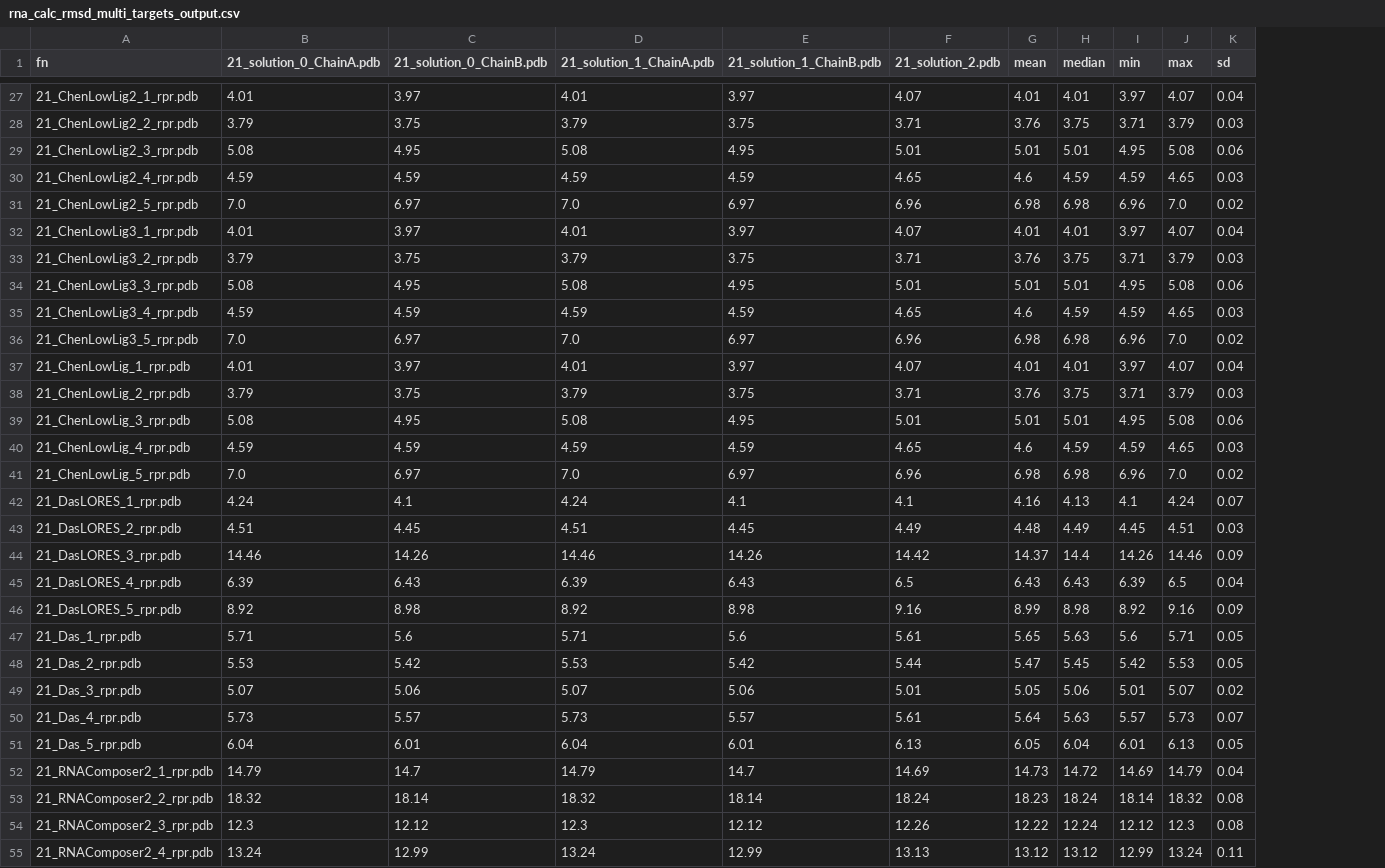
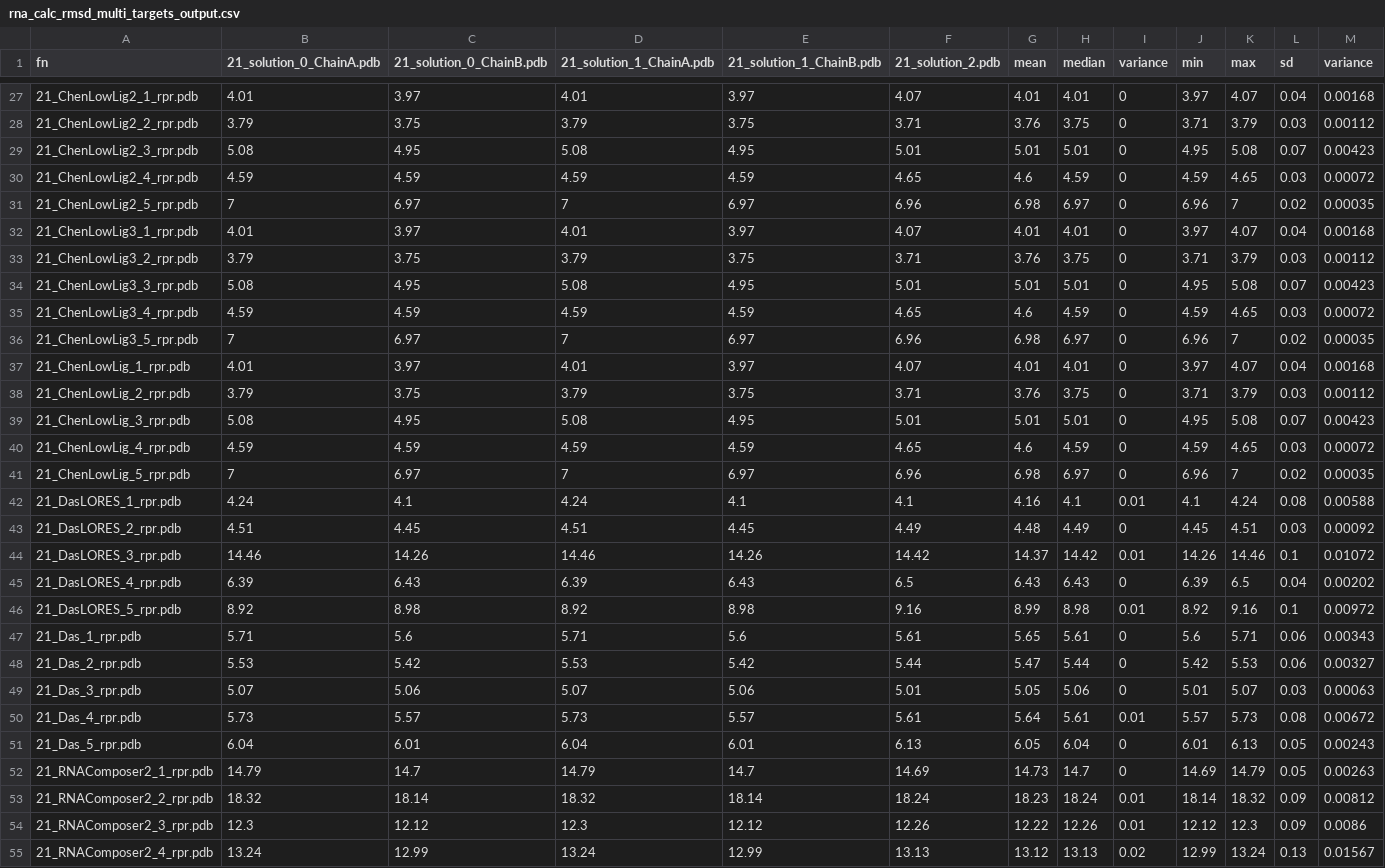
Before and after one commit to mmagnus/RNA-Puzzles-Standardized-Submissions, a CSV file: rp21/rna_calc_rmsd_multi_targets_output.csv, drawn as a sheet; only a part is shown, gaps mark what is left out; addresses are those after the commit; the diff covers the shown part only; the diff names each change by its address in the sheet, - before the commit and + after, or states it on an @@ line.

```diff
--- a/rp21/rna_calc_rmsd_multi_targets_output.csv
+++ b/rp21/rna_calc_rmsd_multi_targets_output.csv
+column I (variance), rows 27-55: 0 | 0 | 0 | 0 | 0 | 0 | 0 | 0 | 0 | 0 | 0 | 0 | 0 | 0 | 0 | 0.01 | 0 | 0.01 | 0 | 0.01 | 0 | 0 | 0 | 0.01 | 0 | 0 | 0.01 | 0.01 | 0.02
+column M (variance), rows 27-55: 0.00168 | 0.00112 | 0.00423 | 0.00072 | 0.00035 | 0.00168 | 0.00112 | 0.00423 | 0.00072 | 0.00035 | 0.00168 | 0.00112 | 0.00423 | 0.00072 | 0.00035 | 0.00588 | 0.00092 | 0.01072 | 0.00202 | 0.00972 | 0.00343 | 0.00327 | 0.00063 | 0.00672 | 0.00243 | 0.00263 | 0.00812 | 0.0086 | 0.01567
-L29 (sd): 0.06
+L29 (sd): 0.07
-B31 (21_solution_0_ChainA.pdb): 7.0
+B31 (21_solution_0_ChainA.pdb): 7
-D31 (21_solution_1_ChainA.pdb): 7.0
+D31 (21_solution_1_ChainA.pdb): 7
-H31 (median): 6.98
+H31 (median): 6.97
-K31 (max): 7.0
+K31 (max): 7
-L34 (sd): 0.06
+L34 (sd): 0.07
-B36 (21_solution_0_ChainA.pdb): 7.0
+B36 (21_solution_0_ChainA.pdb): 7
-D36 (21_solution_1_ChainA.pdb): 7.0
+D36 (21_solution_1_ChainA.pdb): 7
-H36 (median): 6.98
+H36 (median): 6.97
-K36 (max): 7.0
+K36 (max): 7
-L39 (sd): 0.06
+L39 (sd): 0.07
-B41 (21_solution_0_ChainA.pdb): 7.0
+B41 (21_solution_0_ChainA.pdb): 7
-D41 (21_solution_1_ChainA.pdb): 7.0
+D41 (21_solution_1_ChainA.pdb): 7
-H41 (median): 6.98
+H41 (median): 6.97
-K41 (max): 7.0
+K41 (max): 7
-H42 (median): 4.13
+H42 (median): 4.1
-L42 (sd): 0.07
+L42 (sd): 0.08
-H44 (median): 14.4
+H44 (median): 14.42
-L44 (sd): 0.09
+L44 (sd): 0.1
-L46 (sd): 0.09
+L46 (sd): 0.1
-H47 (median): 5.63
+H47 (median): 5.61
-L47:L48 (sd): 0.05
+L47:L48 (sd): 0.06
-H48 (median): 5.45
+H48 (median): 5.44
-L49 (sd): 0.02
+L49 (sd): 0.03
-H50 (median): 5.63
+H50 (median): 5.61
-L50 (sd): 0.07
+L50 (sd): 0.08
-H52 (median): 14.72
+H52 (median): 14.7
-L52 (sd): 0.04
+L52 (sd): 0.05
-L53:L54 (sd): 0.08
+L53:L54 (sd): 0.09
-H54 (median): 12.24
+H54 (median): 12.26
-H55 (median): 13.12
+H55 (median): 13.13
-L55 (sd): 0.11
+L55 (sd): 0.13
```
Also changed, not shown: 1 added row, 1 removed row and 79 edited cells elsewhere in this file.
